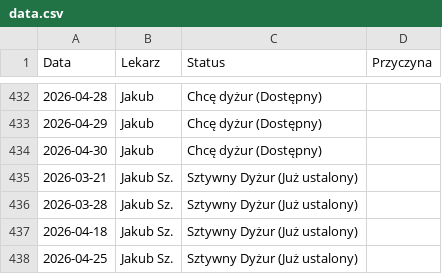
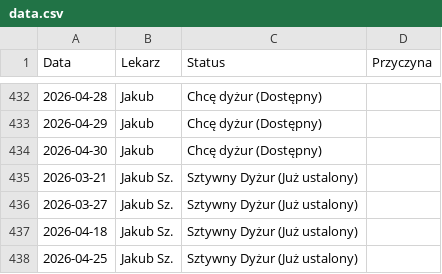
Before and after one commit to filippietrz-bit/grafik, a CSV file: data.csv, drawn as a sheet; only a part is shown, gaps mark what is left out.

Commit message:
Aktualizacja grafiku

```diff
--- a/data.csv
+++ b/data.csv
@@ -435,3 +435,3 @@ Data,Lekarz,Status,Przyczyna
 2026-03-21,Jakub Sz.,Sztywny Dyżur (Już ustalony),
-2026-03-28,Jakub Sz.,Sztywny Dyżur (Już ustalony),
+2026-03-27,Jakub Sz.,Sztywny Dyżur (Już ustalony),
 2026-04-18,Jakub Sz.,Sztywny Dyżur (Już ustalony),
```
